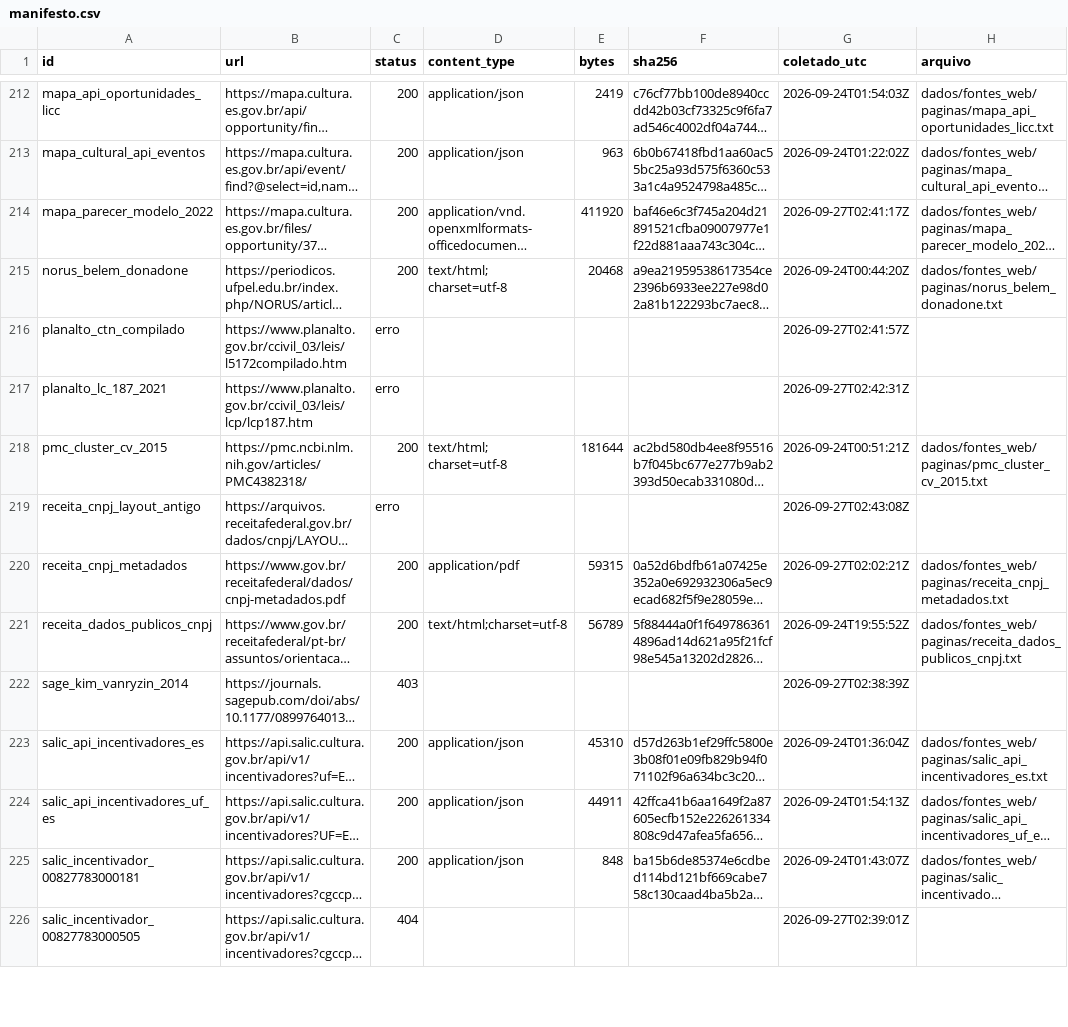
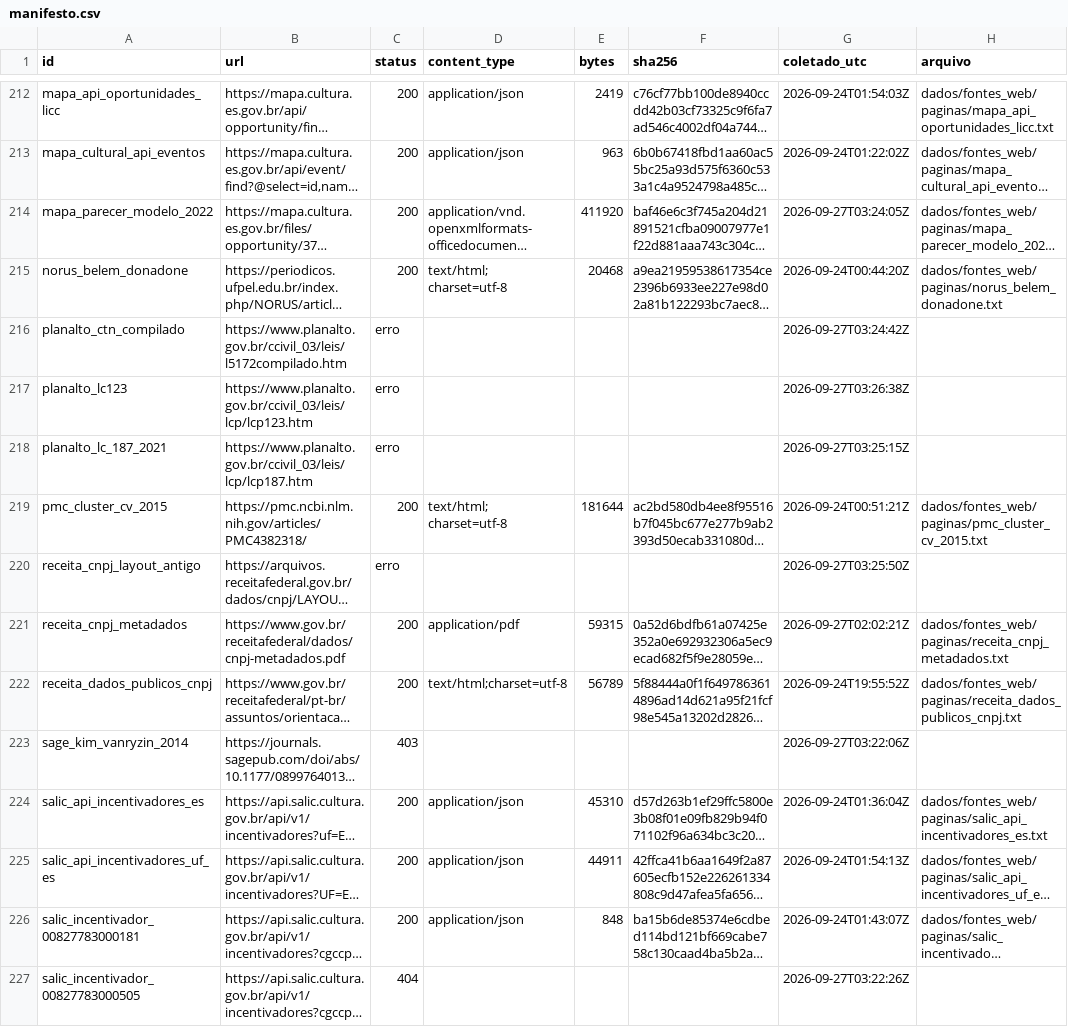
Before and after one commit to fcarva/aval-pol, a CSV file: dados/fontes_web/manifesto.csv, drawn as a sheet; only a part is shown, gaps mark what is left out; long unchanged cells end in …; addresses are those after the commit; the diff covers the shown part only; the diff names each change by its address in the sheet, - before the commit and + after, or states it on an @@ line.

```diff
--- a/dados/fontes_web/manifesto.csv
+++ b/dados/fontes_web/manifesto.csv
-G214 (coletado_utc): 2026-09-27T02:41:17Z
+G214 (coletado_utc): 2026-09-27T03:24:05Z
-G216 (coletado_utc): 2026-09-27T02:41:57Z
+G216 (coletado_utc): 2026-09-27T03:24:42Z
+row 217: planalto_lc123 | https://www.planalto.gov.br/ccivil_03/leis/lcp/lcp123.htm | erro |  |  |  | 2026-09-27T03:26:38Z
-G218 (coletado_utc): 2026-09-27T02:42:31Z
+G218 (coletado_utc): 2026-09-27T03:25:15Z
-G220 (coletado_utc): 2026-09-27T02:43:08Z
+G220 (coletado_utc): 2026-09-27T03:25:50Z
-G223 (coletado_utc): 2026-09-27T02:38:39Z
+G223 (coletado_utc): 2026-09-27T03:22:06Z
-G227 (coletado_utc): 2026-09-27T02:39:01Z
+G227 (coletado_utc): 2026-09-27T03:22:26Z
```
Also changed, not shown: 5 added rows and 47 edited cells elsewhere in this file, 5 other files.
